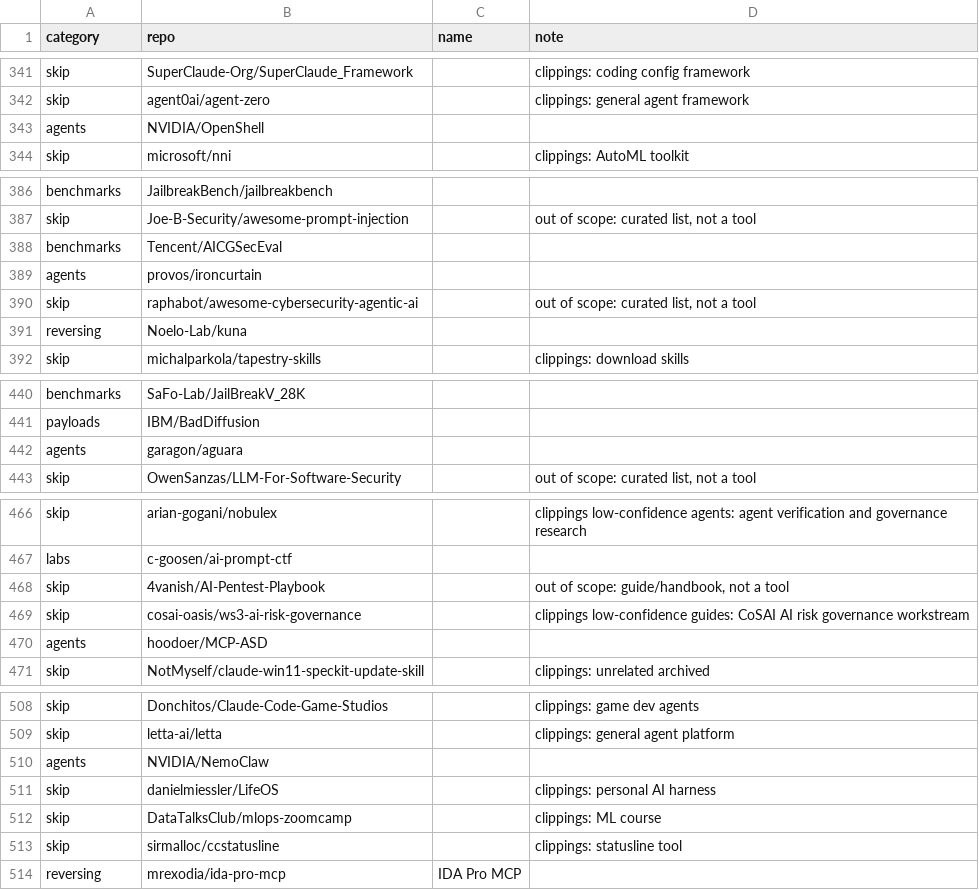
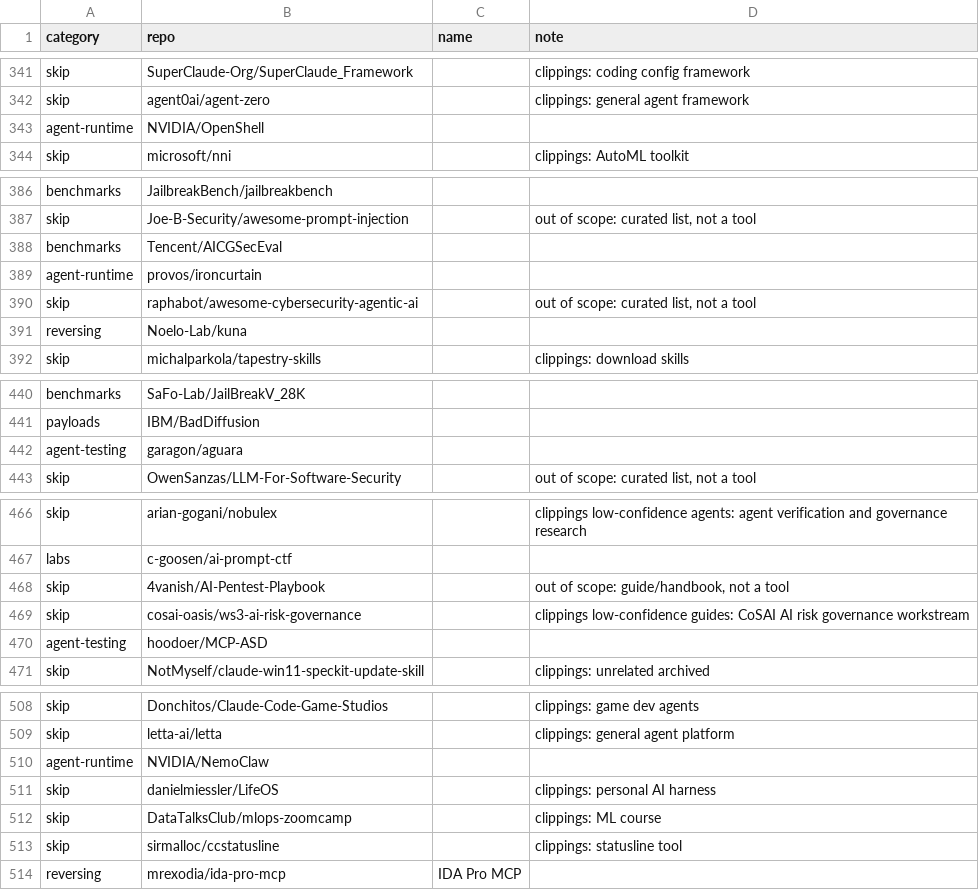
Before and after one commit to HappyHackingSpace/ai-security-arsenal, a CSV file: data/repos.csv, drawn as a sheet; only a part is shown, gaps mark what is left out; the diff covers the shown part only.

```diff
--- a/data/repos.csv
+++ b/data/repos.csv
@@ -342,3 +342,3 @@ skip,SuperClaude-Org/SuperClaude_Framework,,clippings: coding config framework
 skip,agent0ai/agent-zero,,clippings: general agent framework
-agents,NVIDIA/OpenShell,,
+agent-runtime,NVIDIA/OpenShell,,
 skip,microsoft/nni,,clippings: AutoML toolkit
@@ -388,3 +388,3 @@ skip,Joe-B-Security/awesome-prompt-injection,,"out of scope: curated list, not a
 benchmarks,Tencent/AICGSecEval,,
-agents,provos/ironcurtain,,
+agent-runtime,provos/ironcurtain,,
 skip,raphabot/awesome-cybersecurity-agentic-ai,,"out of scope: curated list, not a tool"
@@ -441,3 +441,3 @@ benchmarks,SaFo-Lab/JailBreakV_28K,,
 payloads,IBM/BadDiffusion,,
-agents,garagon/aguara,,
+agent-testing,garagon/aguara,,
 skip,OwenSanzas/LLM-For-Software-Security,,"out of scope: curated list, not a tool"
@@ -469,3 +469,3 @@ skip,4vanish/AI-Pentest-Playbook,,"out of scope: guide/handbook, not a tool"
 skip,cosai-oasis/ws3-ai-risk-governance,,clippings low-confidence guides: CoSAI AI risk governance workstream
-agents,hoodoer/MCP-ASD,,
+agent-testing,hoodoer/MCP-ASD,,
 skip,NotMyself/claude-win11-speckit-update-skill,,clippings: unrelated archived
@@ -509,3 +509,3 @@ skip,Donchitos/Claude-Code-Game-Studios,,clippings: game dev agents
 skip,letta-ai/letta,,clippings: general agent platform
-agents,NVIDIA/NemoClaw,,
+agent-runtime,NVIDIA/NemoClaw,,
 skip,danielmiessler/LifeOS,,clippings: personal AI harness
```
Also changed, not shown: 33 edited cells elsewhere in this file, data/categories.csv, 5 other files.
